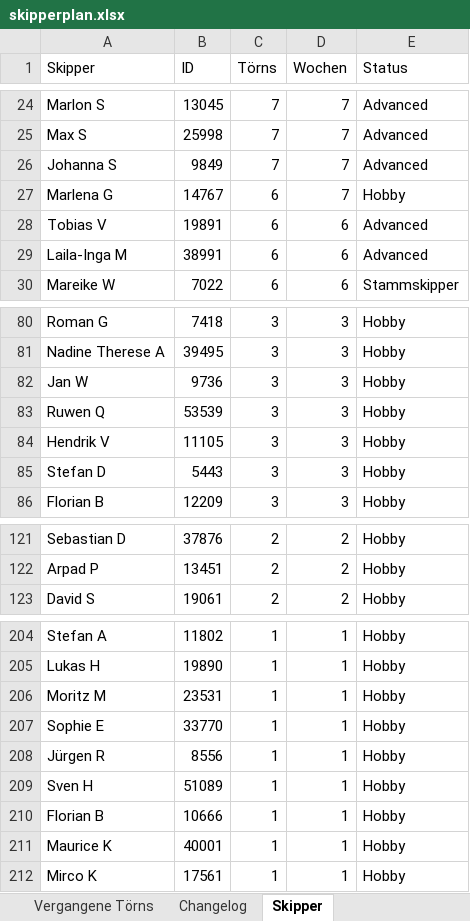
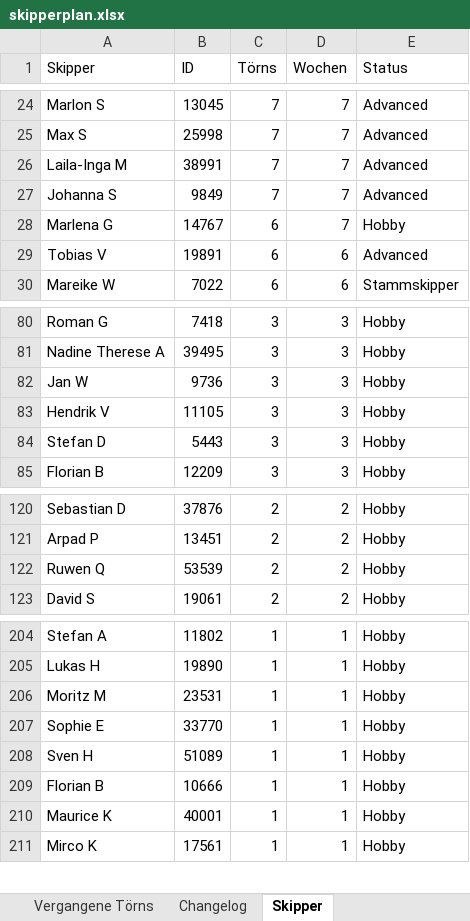
Before and after one commit to WolkeYachting/Skipperplan, an Excel workbook: skipperplan.xlsx, sheet Skipper, drawn as a sheet; only a part is shown, gaps mark what is left out; values as stored, in another font and other column widths than the file's, no cell formats; removed rows and columns are numbered as before the commit, all else as after; the diff names each change by its address in the sheet, - before the commit and + after, or states it on an @@ line.

Commit message:
Skipperplan: 10.06.2026 03:01 UTC

```diff
--- a/skipperplan.xlsx (sheet Skipper)
+++ b/skipperplan.xlsx (sheet Skipper)
+row 26: Laila-Inga M | 38991 | 7 | 7 | Advanced
-row 29: Laila-Inga M | 38991 | 6 | 6 | Advanced
-row 83: Ruwen Q | 53539 | 3 | 3 | Hobby
+row 122: Ruwen Q | 53539 | 2 | 2 | Hobby
-row 208: Jürgen R | 8556 | 1 | 1 | Hobby
```
Also changed, not shown: sheet Segelreisen, sheet Changelog, cell formats.
